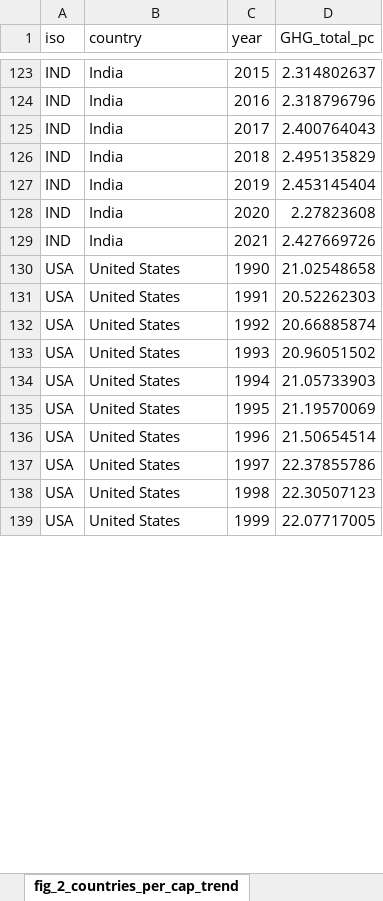
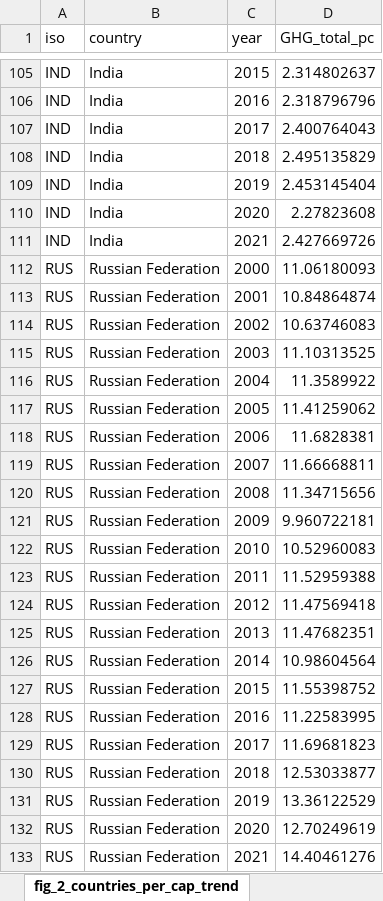
Before and after one commit to lambwf/UNEP-Gap-Report-2023-Chapter-2, an Excel workbook: Results/UNEP-Gap-Report-2023-Chapter-2-Figure-Data.xlsx, sheet fig_2_countries_per_cap_trend, drawn as a sheet; only a part is shown, gaps mark what is left out; values as stored, in another font and other column widths than the file's, no borders; removed rows and columns are numbered as before the commit, all else as after; the diff covers the shown part only; the diff names each change by its address in the sheet, - before the commit and + after, or states it on an @@ line.

```diff
--- a/Results/UNEP-Gap-Report-2023-Chapter-2-Figure-Data.xlsx (sheet fig_2_countries_per_cap_trend)
+++ b/Results/UNEP-Gap-Report-2023-Chapter-2-Figure-Data.xlsx (sheet fig_2_countries_per_cap_trend)
-row 130: USA | United States | 1990 | 21.02548658
-row 131: USA | United States | 1991 | 20.52262303
-row 132: USA | United States | 1992 | 20.66885874
-row 133: USA | United States | 1993 | 20.96051502
-row 134: USA | United States | 1994 | 21.05733903
-row 135: USA | United States | 1995 | 21.19570069
-row 136: USA | United States | 1996 | 21.50654514
-row 137: USA | United States | 1997 | 22.37855786
-row 138: USA | United States | 1998 | 22.30507123
-row 139: USA | United States | 1999 | 22.07717005
+row 112: RUS | Russian Federation | 2000 | 11.06180093
+row 113: RUS | Russian Federation | 2001 | 10.84864874
+row 114: RUS | Russian Federation | 2002 | 10.63746083
+row 115: RUS | Russian Federation | 2003 | 11.10313525
+row 116: RUS | Russian Federation | 2004 | 11.3589922
+row 117: RUS | Russian Federation | 2005 | 11.41259062
+row 118: RUS | Russian Federation | 2006 | 11.6828381
+row 119: RUS | Russian Federation | 2007 | 11.66668811
+row 120: RUS | Russian Federation | 2008 | 11.34715656
+row 121: RUS | Russian Federation | 2009 | 9.960722181
+row 122: RUS | Russian Federation | 2010 | 10.52960083
+row 123: RUS | Russian Federation | 2011 | 11.52959388
+row 124: RUS | Russian Federation | 2012 | 11.47569418
+row 125: RUS | Russian Federation | 2013 | 11.47682351
+row 126: RUS | Russian Federation | 2014 | 10.98604564
+row 127: RUS | Russian Federation | 2015 | 11.55398752
+row 128: RUS | Russian Federation | 2016 | 11.22583995
+row 129: RUS | Russian Federation | 2017 | 11.69681823
+row 130: RUS | Russian Federation | 2018 | 12.53033877
+row 131: RUS | Russian Federation | 2019 | 13.36122529
+row 132: RUS | Russian Federation | 2020 | 12.70249619
+row 133: RUS | Russian Federation | 2021 | 14.40461276
```
Also changed, not shown: 22 added rows, 50 removed rows and 90 edited cells elsewhere in this sheet, sheet fig_2_countries_total_trend, sheet fig_1_gases_trend, sheet fig_3_unequal_contributions, sheet fig_2_countries_total, sheet fig_2_countries_per_cap, sheet fig_1_gases_comparison, Results/UNEP-Gap-Report-2023-Chapter-2-Chapter-Data.xlsx, 16 other files.
